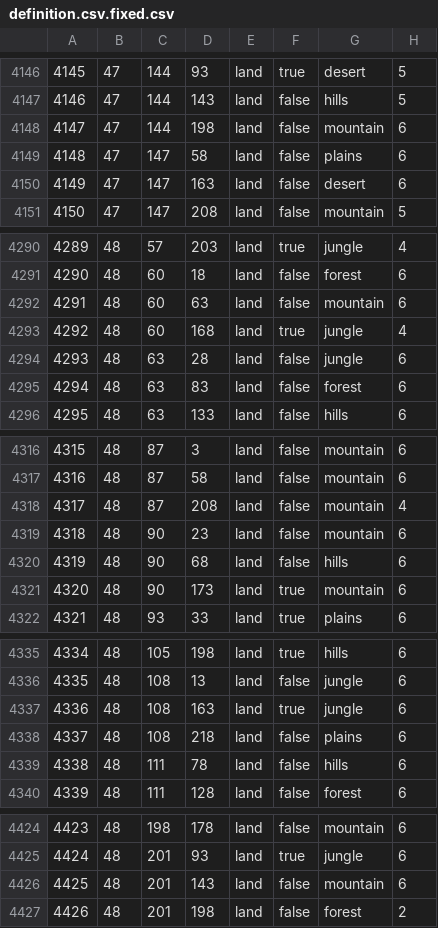
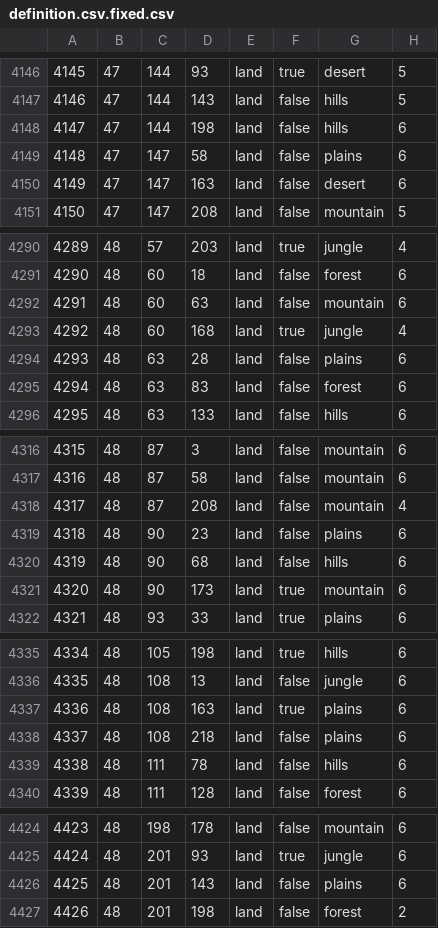
Before and after one commit to BFourquin/Vanilla-Rework-FR, a CSV file: map/definition.csv.fixed.csv, drawn as a sheet; only a part is shown, gaps mark what is left out; the diff covers the shown part only.

```diff
--- a/map/definition.csv.fixed.csv
+++ b/map/definition.csv.fixed.csv
@@ -4147,3 +4147,3 @@
 4146;47;144;143;land;false;hills;5
-4147;47;144;198;land;false;mountain;6
+4147;47;144;198;land;false;hills;6
 4148;47;147;58;land;false;plains;6
@@ -4293,3 +4293,3 @@
 4292;48;60;168;land;true;jungle;4
-4293;48;63;28;land;false;jungle;6
+4293;48;63;28;land;false;plains;6
 4294;48;63;83;land;false;forest;6
@@ -4318,3 +4318,3 @@
 4317;48;87;208;land;false;mountain;4
-4318;48;90;23;land;false;mountain;6
+4318;48;90;23;land;false;plains;6
 4319;48;90;68;land;false;hills;6
@@ -4336,3 +4336,3 @@
 4335;48;108;13;land;false;jungle;6
-4336;48;108;163;land;true;jungle;6
+4336;48;108;163;land;true;plains;6
 4337;48;108;218;land;false;plains;6
@@ -4425,3 +4425,3 @@
 4424;48;201;93;land;true;jungle;6
-4425;48;201;143;land;false;mountain;6
+4425;48;201;143;land;false;plains;6
 4426;48;201;198;land;false;forest;2
```
Also changed, not shown: 14 edited cells elsewhere in this file, 4 other files.
